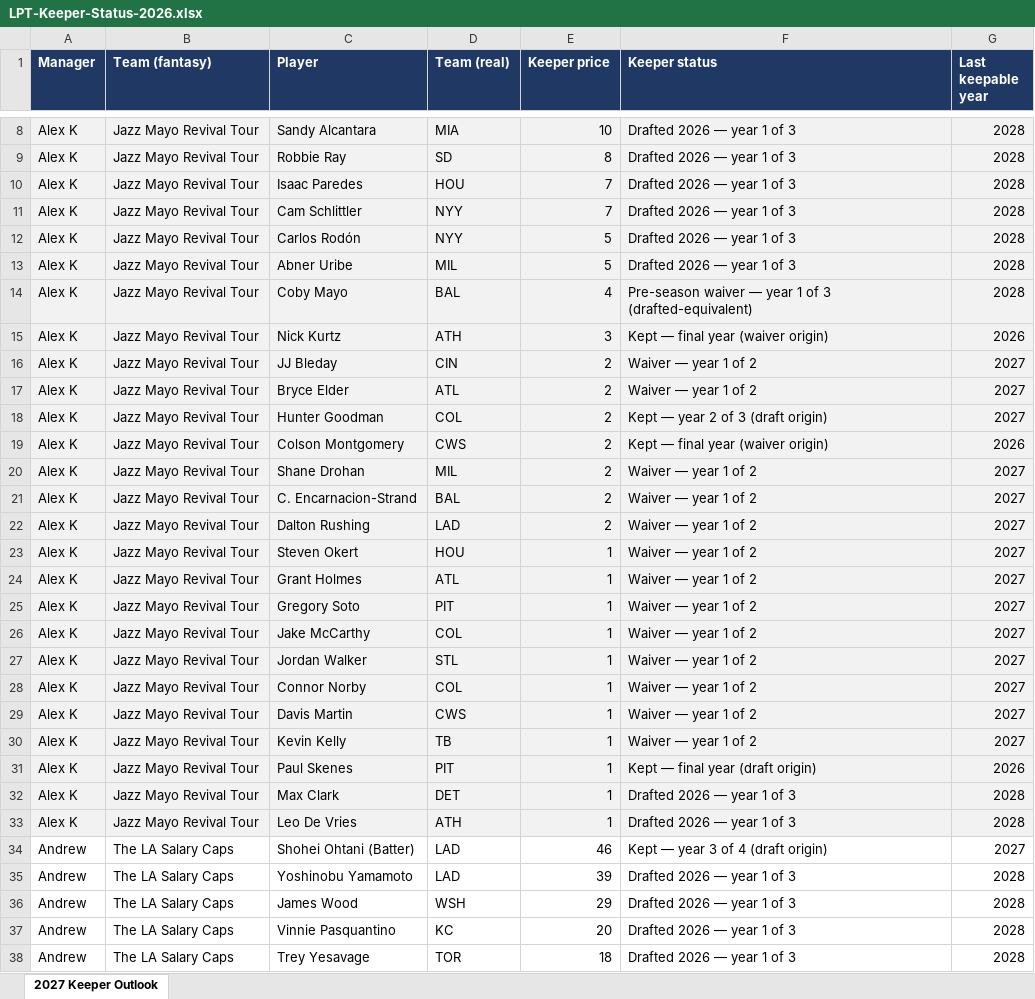
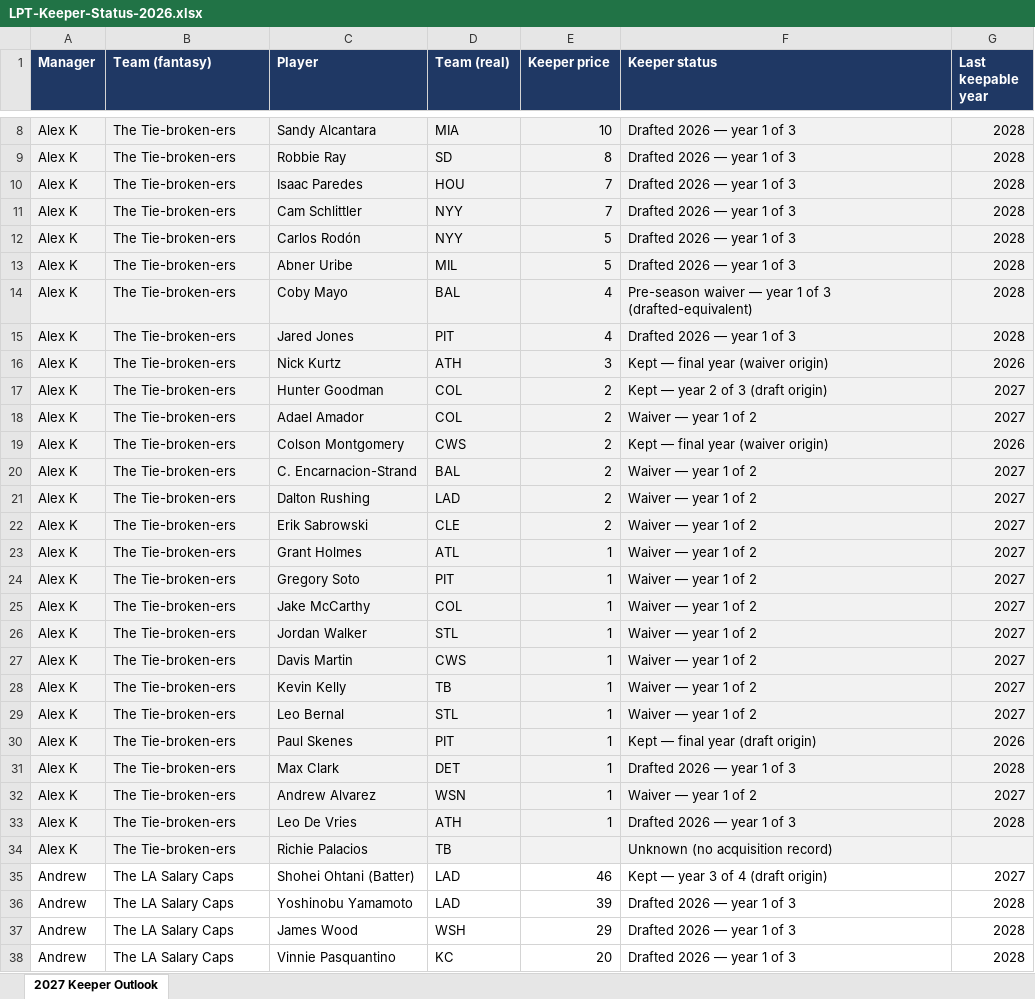
Before and after one commit to langrill42-collab/ernie-reports, an Excel workbook: downloads/LPT-Keeper-Status-2026.xlsx, sheet 2027 Keeper Outlook, drawn as a sheet; only a part is shown, gaps mark what is left out; the shorter side is filled out with more unchanged rows; values as stored, in another font and other column widths than the file's, no borders; removed rows and columns are numbered as before the commit, all else as after; the diff covers the shown part only; the diff names each change by its address in the sheet, - before the commit and + after, or states it on an @@ line.

```diff
--- a/downloads/LPT-Keeper-Status-2026.xlsx (sheet 2027 Keeper Outlook)
+++ b/downloads/LPT-Keeper-Status-2026.xlsx (sheet 2027 Keeper Outlook)
-B8:B14 (Team (fantasy)): Jazz Mayo Revival Tour
+B8:B14 (Team (fantasy)): The Tie-broken-ers
+row 15: Alex K | The Tie-broken-ers | Jared Jones | PIT | 4 | Drafted 2026 — year 1 of 3 | 2028
-B16 (Team (fantasy)): Jazz Mayo Revival Tour
+B16 (Team (fantasy)): The Tie-broken-ers
-row 16: Alex K | Jazz Mayo Revival Tour | JJ Bleday | CIN | 2 | Waiver — year 1 of 2 | 2027
-row 17: Alex K | Jazz Mayo Revival Tour | Bryce Elder | ATL | 2 | Waiver — year 1 of 2 | 2027
-B17 (Team (fantasy)): Jazz Mayo Revival Tour
+B17 (Team (fantasy)): The Tie-broken-ers
+row 18: Alex K | The Tie-broken-ers | Adael Amador | COL | 2 | Waiver — year 1 of 2 | 2027
-B19 (Team (fantasy)): Jazz Mayo Revival Tour
+B19 (Team (fantasy)): The Tie-broken-ers
-row 20: Alex K | Jazz Mayo Revival Tour | Shane Drohan | MIL | 2 | Waiver — year 1 of 2 | 2027
-B20:B21 (Team (fantasy)): Jazz Mayo Revival Tour
+B20:B21 (Team (fantasy)): The Tie-broken-ers
-row 23: Alex K | Jazz Mayo Revival Tour | Steven Okert | HOU | 1 | Waiver — year 1 of 2 | 2027
+row 22: Alex K | The Tie-broken-ers | Erik Sabrowski | CLE | 2 | Waiver — year 1 of 2 | 2027
-B23:B26 (Team (fantasy)): Jazz Mayo Revival Tour
+B23:B26 (Team (fantasy)): The Tie-broken-ers
-row 28: Alex K | Jazz Mayo Revival Tour | Connor Norby | COL | 1 | Waiver — year 1 of 2 | 2027
-B27:B28 (Team (fantasy)): Jazz Mayo Revival Tour
+B27:B28 (Team (fantasy)): The Tie-broken-ers
+row 29: Alex K | The Tie-broken-ers | Leo Bernal | STL | 1 | Waiver — year 1 of 2 | 2027
-B30:B31 (Team (fantasy)): Jazz Mayo Revival Tour
+B30:B31 (Team (fantasy)): The Tie-broken-ers
+row 32: Alex K | The Tie-broken-ers | Andrew Alvarez | WSN | 1 | Waiver — year 1 of 2 | 2027
-B33 (Team (fantasy)): Jazz Mayo Revival Tour
+B33 (Team (fantasy)): The Tie-broken-ers
+row 34: Alex K | The Tie-broken-ers | Richie Palacios | TB |  | Unknown (no acquisition record)
```
Also changed, not shown: 26 added rows, 26 removed rows and 13 edited cells elsewhere in this sheet, 4 other files.
